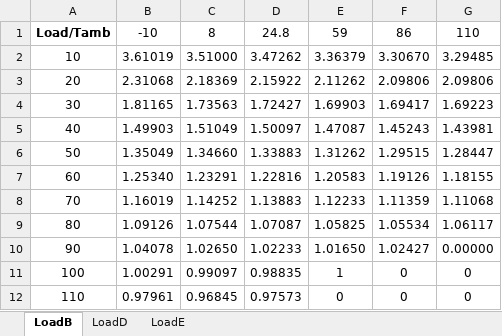
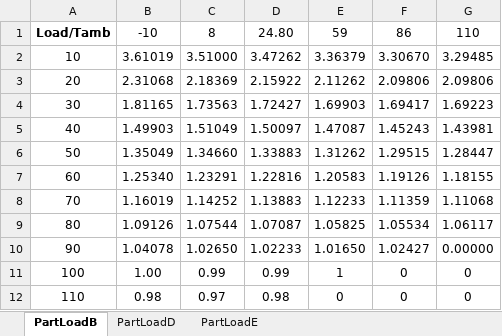
Before and after one commit to Victrobv/turbine-performance, an Excel workbook: turbine/data/processed/PartialLoad.xlsx, sheet PartLoadB, drawn as a sheet; values as stored, in another font and other column widths than the file's, no borders; charts and pictures not drawn; the diff names each change by its address in the sheet, - before the commit and + after, or states it on an @@ line.

Commit message:
fix: rename PartialLoad.xlsx sheets

```diff
--- a/turbine/data/processed/PartialLoad.xlsx (sheet PartLoadB)
+++ b/turbine/data/processed/PartialLoad.xlsx (sheet PartLoadB)
-sheet tab: LoadB
+sheet tab: PartLoadB
-sheet tab: LoadD
+sheet tab: PartLoadD
-sheet tab: LoadE
+sheet tab: PartLoadE
-D1: 24.8
+D1: 24.80
-B11: 1.00291
+B11: 1.00
-C11: 0.99097
+C11: 0.99
-D11: 0.98835
+D11: 0.99
-B12: 0.97961
+B12: 0.98
-C12: 0.96845
+C12: 0.97
-D12: 0.97573
+D12: 0.98
```
Also changed, not shown: sheet PartLoadD, sheet PartLoadE, charts or pictures.
